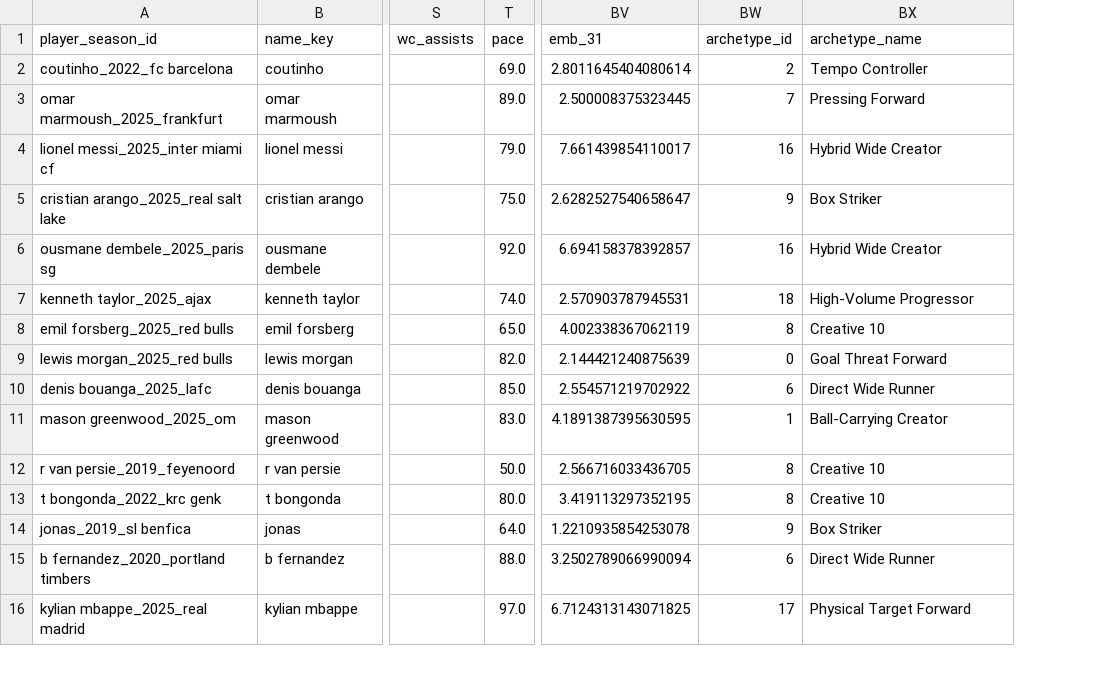
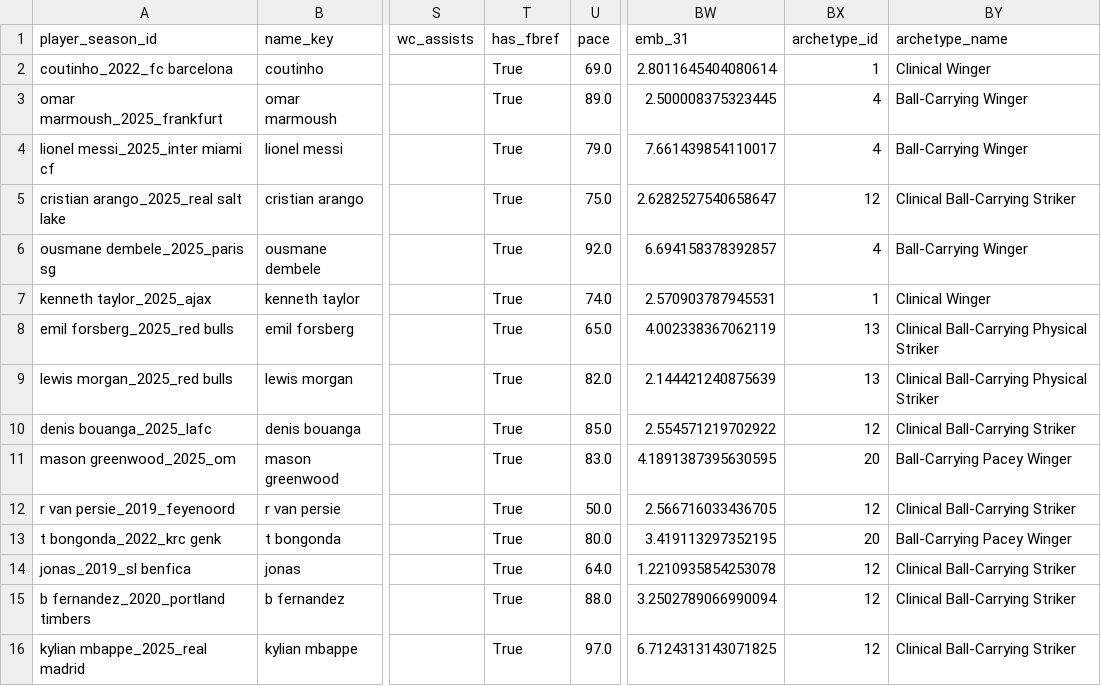
Before and after one commit to tmnnngs247/Eternal_World_Cup, a CSV file: data/processed/similarity_examples.csv, drawn as a sheet; only a part is shown, gaps mark what is left out; addresses are those after the commit; the diff covers the shown part only; the diff names each change by its address in the sheet, - before the commit and + after, or states it on an @@ line.

Commit message:
Add a "Match-tracked" badge for FBRef-backed player-seasons
Only ~12% of player-seasons have real FBRef performance data behind
their embedding; the rest are similarity purely over FIFA attribute
ratings. Nothing on a card told you which kind of match you were
looking at.

Persisted the has_fbref flag (previously computed only for a print
summary, never saved) through players_master.csv -> player_embeddings.csv
-> app_players.csv, and added a green "Match-tracked" pill to player
cards when it's set. Absent by default rather than showing a
"no data" pill on the ~88% without it, to avoid cluttering every card.

```diff
--- a/data/processed/similarity_examples.csv
+++ b/data/processed/similarity_examples.csv
+column T (has_fbref), rows 2-16: all True
-BX2 (archetype_id): 2
+BX2 (archetype_id): 1
-BY2 (archetype_name): Tempo Controller
+BY2 (archetype_name): Clinical Winger
-BX3 (archetype_id): 7
+BX3 (archetype_id): 4
-BY3 (archetype_name): Pressing Forward
+BY3 (archetype_name): Ball-Carrying Winger
-BX4 (archetype_id): 16
+BX4 (archetype_id): 4
-BY4 (archetype_name): Hybrid Wide Creator
+BY4 (archetype_name): Ball-Carrying Winger
-BX5 (archetype_id): 9
+BX5 (archetype_id): 12
-BY5 (archetype_name): Box Striker
+BY5 (archetype_name): Clinical Ball-Carrying Striker
-BX6 (archetype_id): 16
+BX6 (archetype_id): 4
-BY6 (archetype_name): Hybrid Wide Creator
+BY6 (archetype_name): Ball-Carrying Winger
-BX7 (archetype_id): 18
+BX7 (archetype_id): 1
-BY7 (archetype_name): High-Volume Progressor
+BY7 (archetype_name): Clinical Winger
-BX8 (archetype_id): 8
+BX8 (archetype_id): 13
-BY8 (archetype_name): Creative 10
+BY8 (archetype_name): Clinical Ball-Carrying Physical Striker
-BX9 (archetype_id): 0
+BX9 (archetype_id): 13
-BY9 (archetype_name): Goal Threat Forward
+BY9 (archetype_name): Clinical Ball-Carrying Physical Striker
-BX10 (archetype_id): 6
+BX10 (archetype_id): 12
-BY10 (archetype_name): Direct Wide Runner
+BY10 (archetype_name): Clinical Ball-Carrying Striker
-BX11 (archetype_id): 1
+BX11 (archetype_id): 20
-BY11 (archetype_name): Ball-Carrying Creator
+BY11 (archetype_name): Ball-Carrying Pacey Winger
-BX12 (archetype_id): 8
+BX12 (archetype_id): 12
-BY12 (archetype_name): Creative 10
+BY12 (archetype_name): Clinical Ball-Carrying Striker
-BX13 (archetype_id): 8
+BX13 (archetype_id): 20
-BY13 (archetype_name): Creative 10
+BY13 (archetype_name): Ball-Carrying Pacey Winger
-BX14 (archetype_id): 9
+BX14 (archetype_id): 12
-BY14 (archetype_name): Box Striker
+BY14 (archetype_name): Clinical Ball-Carrying Striker
-BX15 (archetype_id): 6
+BX15 (archetype_id): 12
-BY15 (archetype_name): Direct Wide Runner
+BY15 (archetype_name): Clinical Ball-Carrying Striker
-BX16 (archetype_id): 17
+BX16 (archetype_id): 12
-BY16 (archetype_name): Physical Target Forward
+BY16 (archetype_name): Clinical Ball-Carrying Striker
```
Also changed, not shown: 84 edited cells elsewhere in this file, 6 other files.
